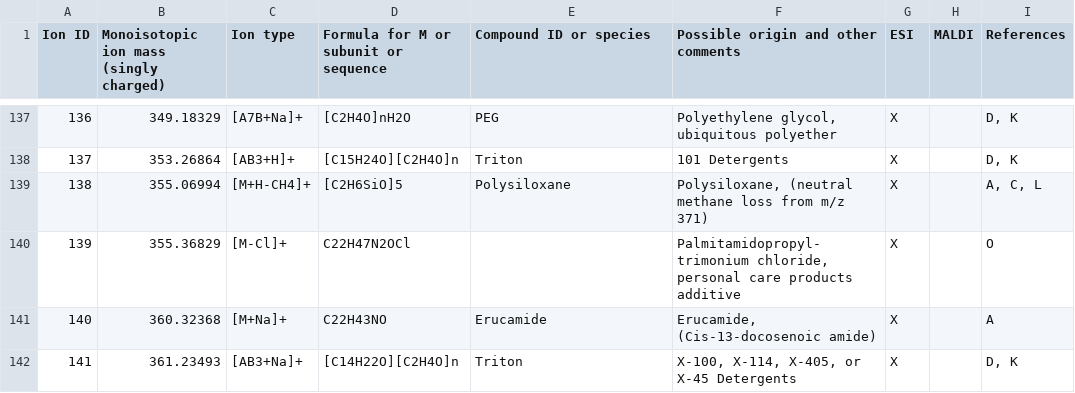
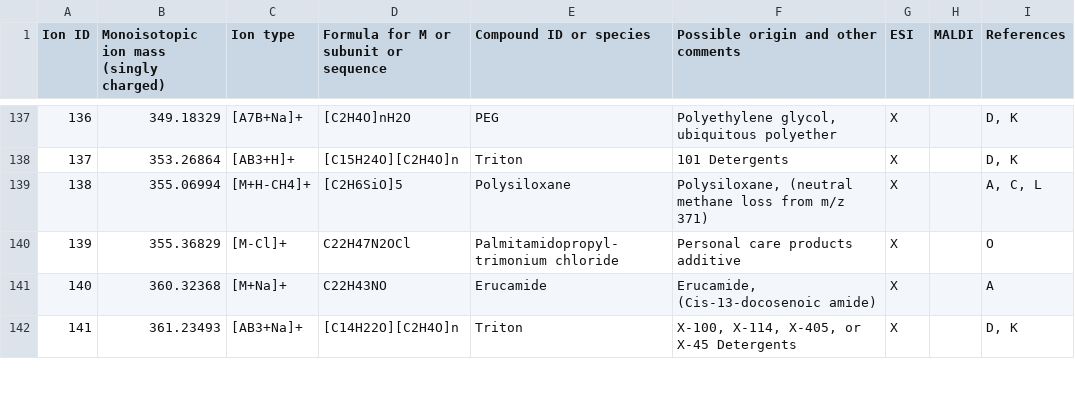
Before and after one commit to stanstrup/commonMZ, a TSV file: contaminants_+.tsv, drawn as a sheet; only a part is shown, gaps mark what is left out.

Commit message:
moved name to right column

```diff
--- a/contaminants_+.tsv
+++ b/contaminants_+.tsv
@@ -139,3 +139,3 @@ Ion ID	Monoisotopic ion mass (singly charged)	Ion type	Formula for M or subunit
 138	355.06994	[M+H-CH4]+	[C2H6SiO]5	Polysiloxane	Polysiloxane, (neutral methane loss from m/z 371)	X		A, C, L
-139	355.36829	[M-Cl]+	C22H47N2OCl		Palmitamidopropyl-trimonium chloride, personal care products additive	X		O
+139	355.36829	[M-Cl]+	C22H47N2OCl	Palmitamidopropyl-trimonium chloride	Personal care products additive	X		O
 140	360.32368	[M+Na]+	C22H43NO	Erucamide	Erucamide, (Cis-13-docosenoic amide)	X		A
```
